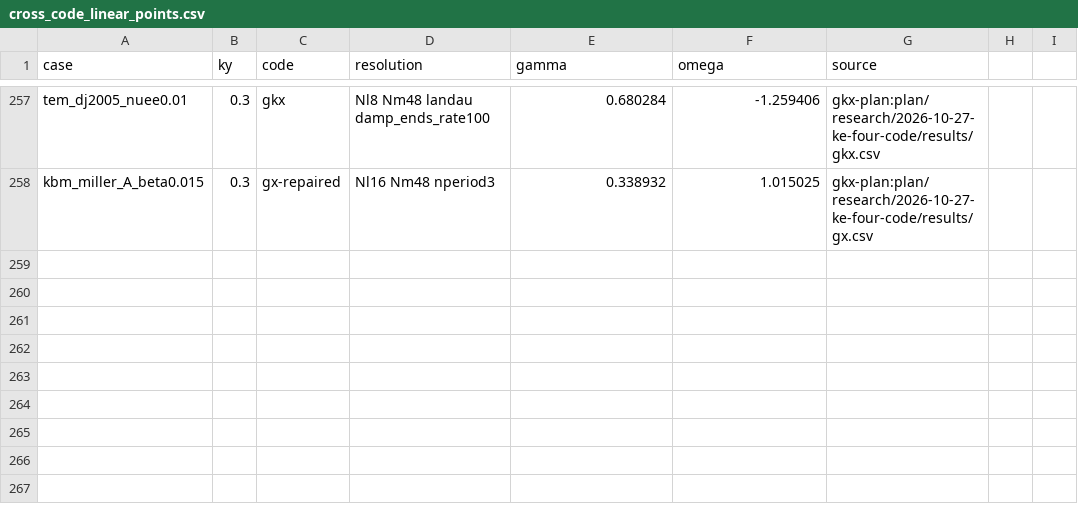
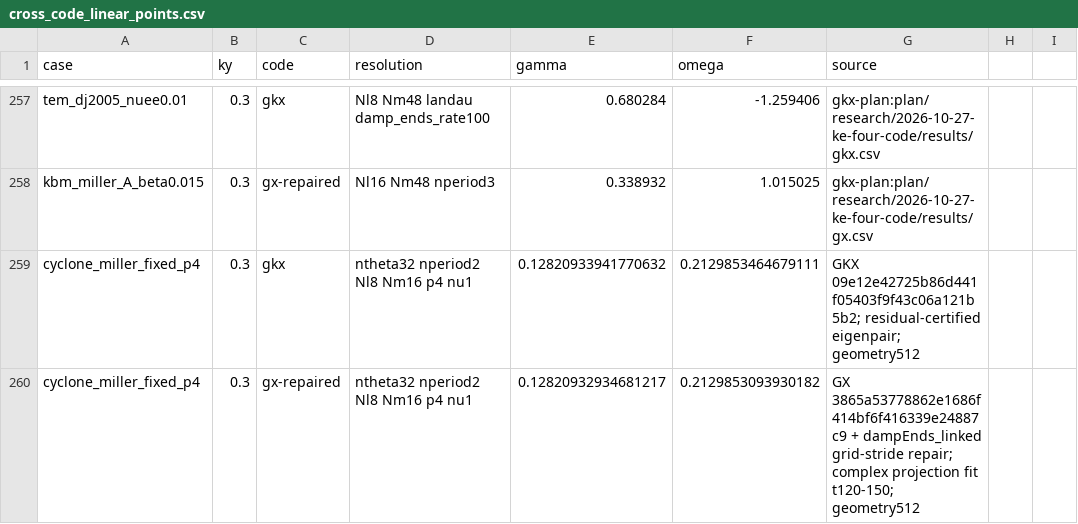
Before and after one commit to uwplasma/GKX, a CSV file: docs/_static/cross_code_linear_points.csv, drawn as a sheet; only a part is shown, gaps mark what is left out; the diff names each change by its address in the sheet, - before the commit and + after, or states it on an @@ line.

```diff
--- a/docs/_static/cross_code_linear_points.csv
+++ b/docs/_static/cross_code_linear_points.csv
+row 259: cyclone_miller_fixed_p4 | 0.3 | gkx | ntheta32 nperiod2 Nl8 Nm16 p4 nu1 | 0.12820933941770632 | 0.2129853464679111 | GKX 09e12e42725b86d441f05403f9f43c06a121b5b2; residual-certified eigenpair; geometry512
+row 260: cyclone_miller_fixed_p4 | 0.3 | gx-repaired | ntheta32 nperiod2 Nl8 Nm16 p4 nu1 | 0.12820932934681217 | 0.2129853093930182 | GX 3865a53778862e1686f414bf6f416339e24887c9 + dampEnds_linked grid-stride repair; complex projection fit t120-150; geometry512
```
Also changed, not shown: 2 other files.
